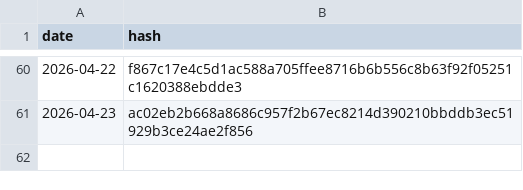
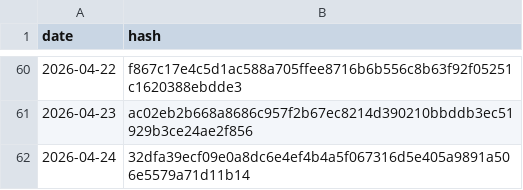
Before and after one commit to BibhaCoder/AAPIS-Audit-Log, a CSV file: audit_log.csv, drawn as a sheet; only a part is shown, gaps mark what is left out.

Commit message:
Public Audit Update 2026-04-24

```diff
--- a/audit_log.csv
+++ b/audit_log.csv
@@ -61 +61,2 @@ date,hash
 2026-04-23,ac02eb2b668a8686c957f2b67ec8214d390210bbddb3ec51929b3ce24ae2f856
+2026-04-24,32dfa39ecf09e0a8dc6e4ef4b4a5f067316d5e405a9891a506e5579a71d11b14
```
